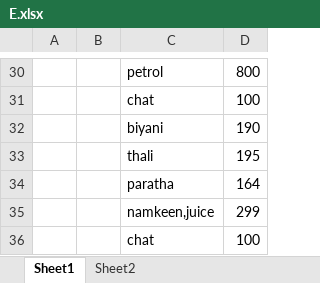
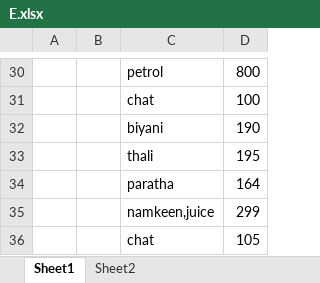
Before and after one commit to KKVerma1311/Monthly, an Excel workbook: E.xlsx, sheet Sheet1, drawn as a sheet; only a part is shown, gaps mark what is left out; values as stored, in another font and other column widths than the file's, no borders; conditional formats not drawn; the diff names each change by its address in the sheet, - before the commit and + after, or states it on an @@ line.

Commit message:
added new

```diff
--- a/E.xlsx (sheet Sheet1)
+++ b/E.xlsx (sheet Sheet1)
-D36: 100
+D36: 105
```
